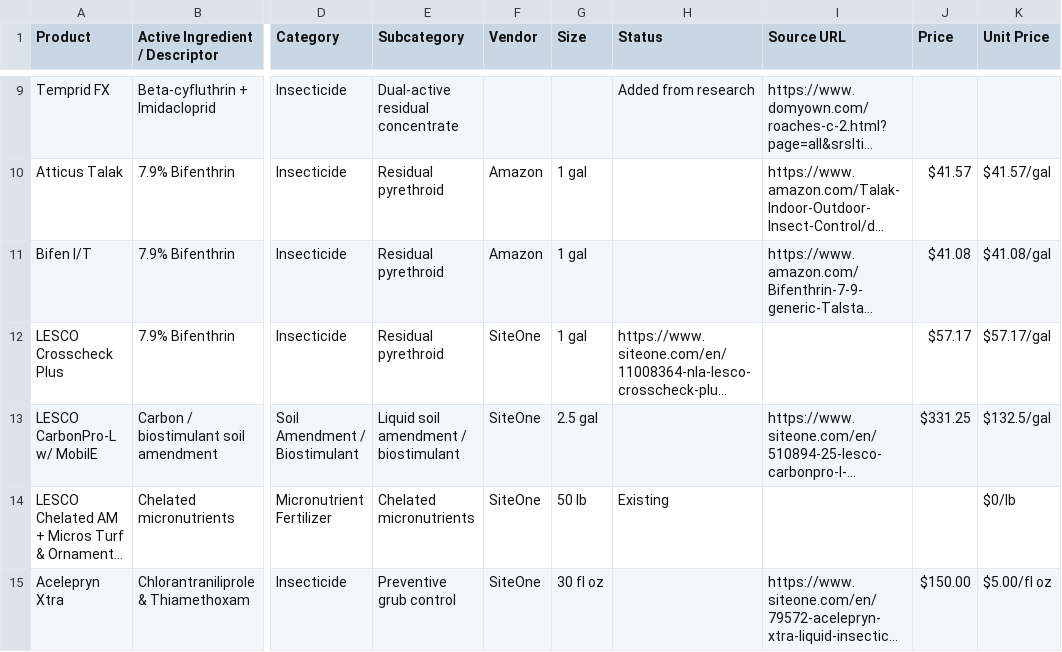
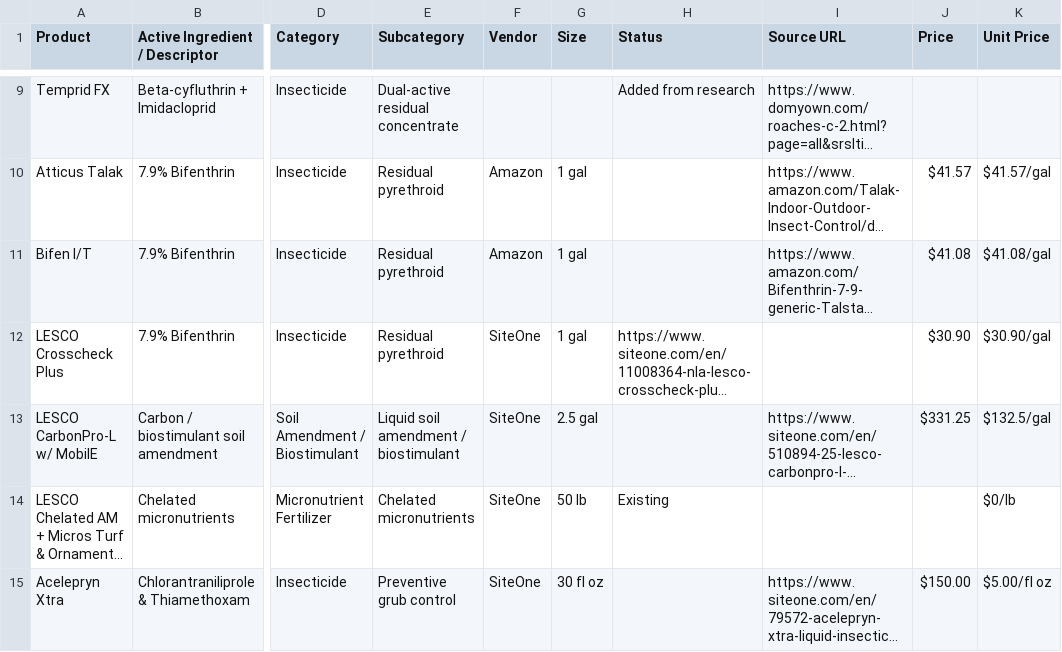
Before and after one commit to wavespestcontrolfl/waves-customer-portal, a CSV file: server/data/pricing.csv, drawn as a sheet; only a part is shown, gaps mark what is left out; long unchanged cells end in …; the diff names each change by its address in the sheet, - before the commit and + after, or states it on an @@ line.

```diff
--- a/server/data/pricing.csv
+++ b/server/data/pricing.csv
-J12 (Price): $57.17
+J12 (Price): $30.90
-K12 (Unit Price): $57.17/gal
+K12 (Unit Price): $30.90/gal
```
Also changed, not shown: 5 other files.
